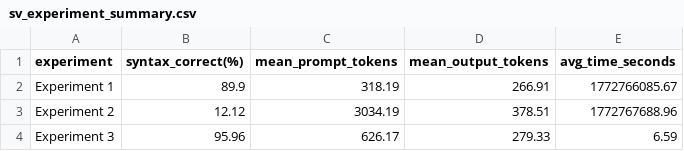
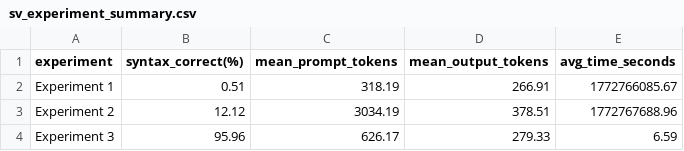
Before and after one commit to XaviRS95/assert_experiment, a CSV file: results_2/codegemma_7b/sv_experiment_summary.csv, drawn as a sheet.

```diff
--- a/results_2/codegemma_7b/sv_experiment_summary.csv
+++ b/results_2/codegemma_7b/sv_experiment_summary.csv
@@ -1,3 +1,3 @@
 experiment,syntax_correct(%),mean_prompt_tokens,mean_output_tokens,avg_time_seconds
-Experiment 1,89.9,318.19,266.91,1772766085.67
+Experiment 1,0.51,318.19,266.91,1772766085.67
 Experiment 2,12.12,3034.19,378.51,1772767688.96
```
Also changed, not shown: results_2/codegemma_7b/sv_combined_results.csv, results_2/codegemma_7b/sv_results_codegemma_7b_1.csv, 9 other files.
